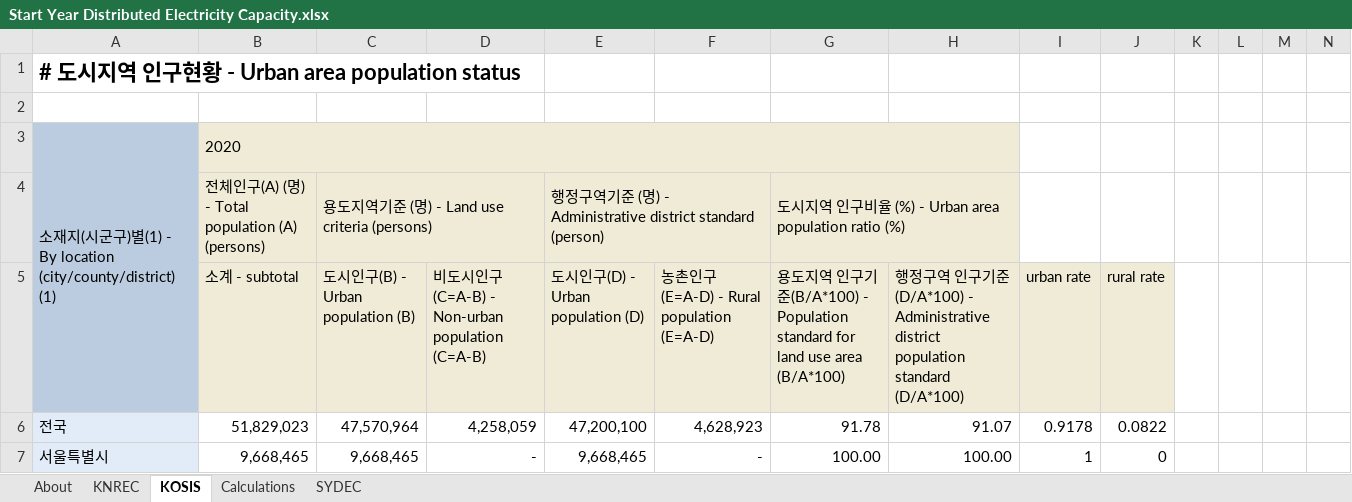
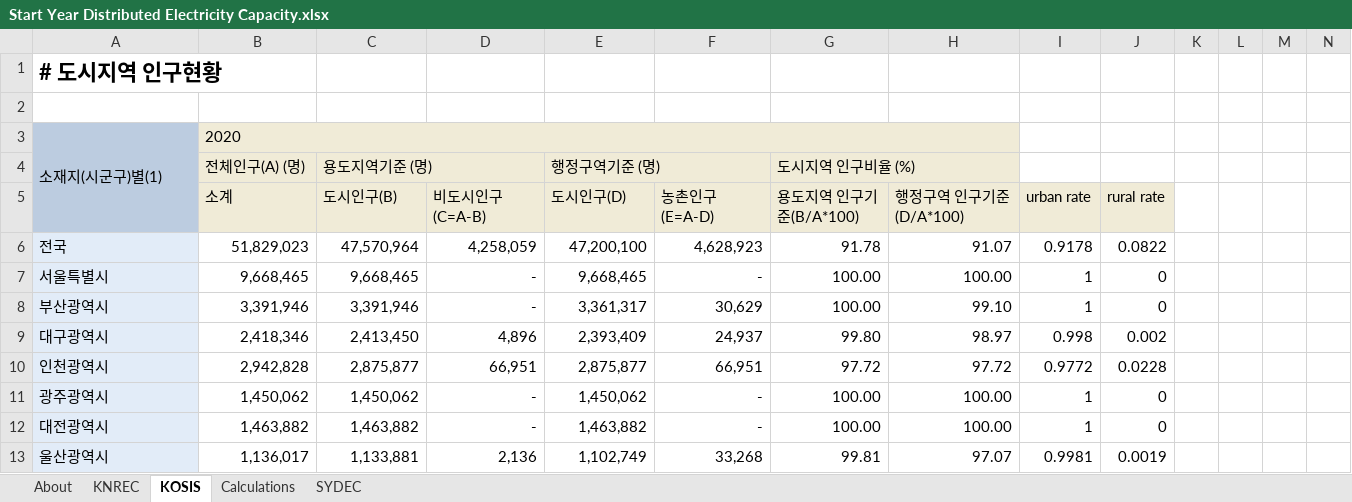
Before and after one commit to EnergyInnovation/eps-southkorea, an Excel workbook: InputData/bldgs/SYDEC/Start Year Distributed Electricity Capacity.xlsx, sheet KOSIS, drawn as a sheet; only a part is shown; the shorter side is filled out with more unchanged rows; values as stored, in another font and other column widths than the file's, no borders; removed rows and columns are numbered as before the commit, all else as after; rows hold the shown columns only; ↵ is a line break in a cell; the diff names each change by its address in the sheet, - before the commit and + after, or states it on an @@ line.

```diff
--- a/InputData/bldgs/SYDEC/Start Year Distributed Electricity Capacity.xlsx (sheet KOSIS)
+++ b/InputData/bldgs/SYDEC/Start Year Distributed Electricity Capacity.xlsx (sheet KOSIS)
-A1: # 도시지역 인구현황 - Urban area population status
+A1: # 도시지역 인구현황
-A3: 소재지(시군구)별(1) - By location (city/county/district) (1)
+A3: 소재지(시군구)별(1)
-row 4:  | 전체인구(A) (명) - Total population (A) (persons) | 용도지역기준 (명) - Land use criteria (persons) |  | 행정구역기준 (명) - Administrative district standard (person) |  | 도시지역 인구비율 (%) - Urban area population ratio (%)
-row 5:  | 소계 - subtotal | 도시인구(B) - Urban population (B) | 비도시인구(C=A-B) - Non-urban population (C=A-B) | 도시인구(D) - Urban population (D) | 농촌인구(E=A-D) - Rural population (E=A-D) | 용도지역 인구기준(B/A*100) - Population standard for land use area (B/A*100) | 행정구역 인구기준(D/A*100) - ↵ Administrative district population standard (D/A*100) | urban rate | rural rate
+row 4:  | 전체인구(A) (명) | 용도지역기준 (명) |  | 행정구역기준 (명) |  | 도시지역 인구비율 (%)
+row 5:  | 소계 | 도시인구(B) | 비도시인구(C=A-B) | 도시인구(D) | 농촌인구(E=A-D) | 용도지역 인구기준(B/A*100) | 행정구역 인구기준(D/A*100) | urban rate | rural rate
```
Also changed, not shown: sheet SYDEC, sheet KNREC, InputData/bldgs/BDESC/BAU Distribued Electricity Source Capacities.xlsx, InputData/elec/BCRbQ/BAU Cap Retirements before Quantization.xlsx, 9 other files.
